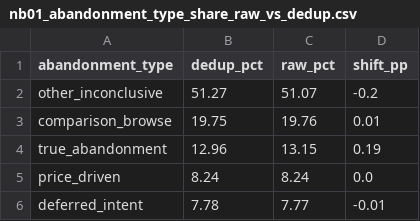
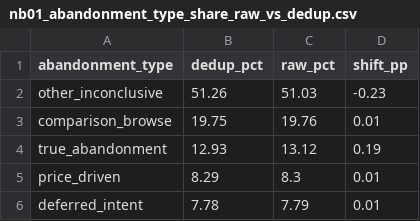
Before and after one commit to Harsh-jain12/eternal-product-analytics, a CSV file: outputs/tables/nb01_abandonment_type_share_raw_vs_dedup.csv, drawn as a sheet.

```diff
--- a/outputs/tables/nb01_abandonment_type_share_raw_vs_dedup.csv
+++ b/outputs/tables/nb01_abandonment_type_share_raw_vs_dedup.csv
@@ -1,6 +1,6 @@
 abandonment_type,dedup_pct,raw_pct,shift_pp
-other_inconclusive,51.27,51.07,-0.2
+other_inconclusive,51.26,51.03,-0.23
 comparison_browse,19.75,19.76,0.01
-true_abandonment,12.96,13.15,0.19
-price_driven,8.24,8.24,0.0
-deferred_intent,7.78,7.77,-0.01
+true_abandonment,12.93,13.12,0.19
+price_driven,8.29,8.3,0.01
+deferred_intent,7.78,7.79,0.01
```
Also changed, not shown: outputs/tables/excluded_bot_users.csv, outputs/tables/lifecycle_rates.csv, 16 other files.
